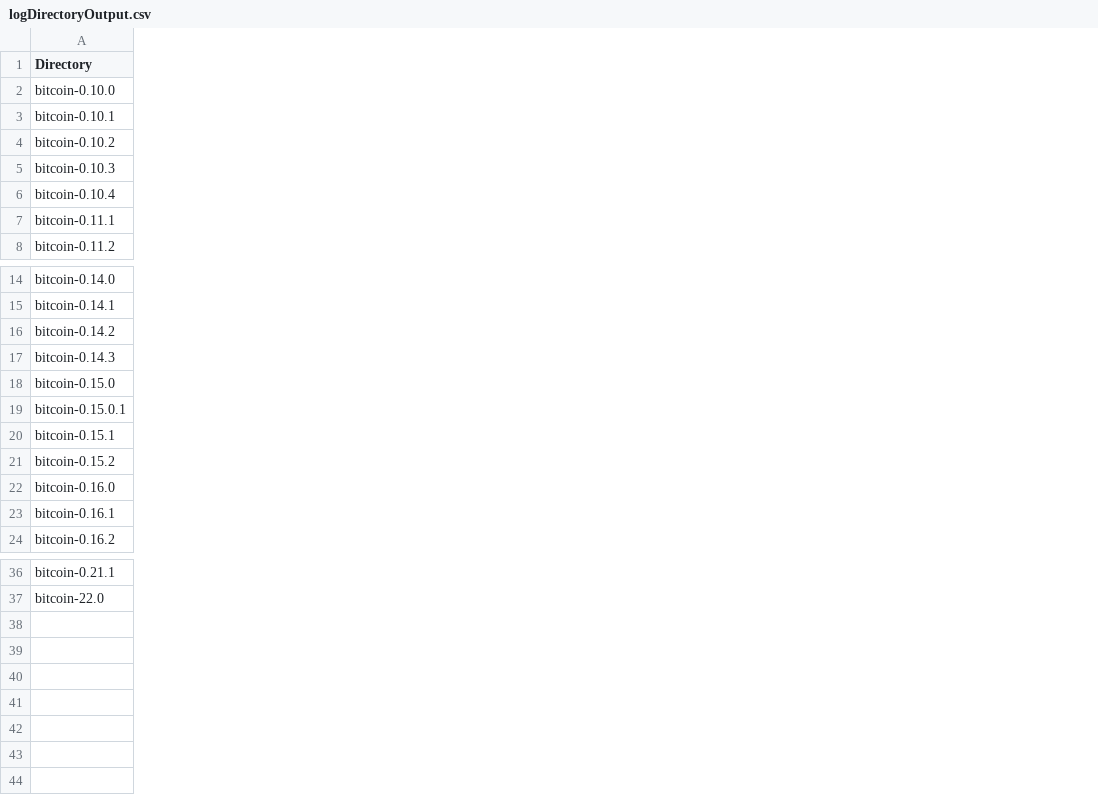
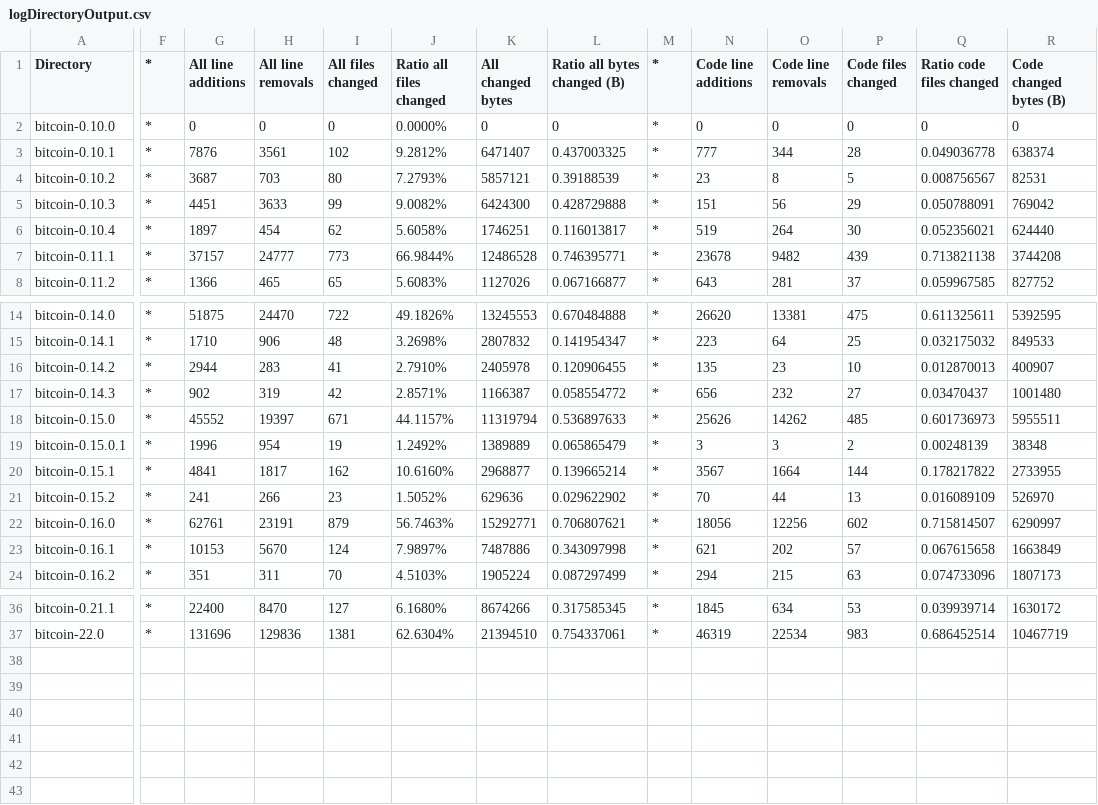
Before and after one commit to simewu/bitcoin-version-compare, a CSV file: logDirectoryOutput.csv, drawn as a sheet; only a part is shown, gaps mark what is left out; rows hold the shown columns only; the diff covers the shown part only; the diff names each change by its address in the sheet, - before the commit and + after, or states it on an @@ line.

```diff
--- a/logDirectoryOutput.csv
+++ b/logDirectoryOutput.csv
+column F (*), rows 2-8: all *; rows 14-24: all *; rows 36-37: * | *
+column G (All line additions), rows 2-8: 0 | 7876 | 3687 | 4451 | 1897 | 37157 | 1366; rows 14-24: 51875 | 1710 | 2944 | 902 | 45552 | 1996 | 4841 | 241 | 62761 | 10153 | 351; rows 36-37: 22400 | 131696
+column H (All line removals), rows 2-8: 0 | 3561 | 703 | 3633 | 454 | 24777 | 465; rows 14-24: 24470 | 906 | 283 | 319 | 19397 | 954 | 1817 | 266 | 23191 | 5670 | 311; rows 36-37: 8470 | 129836
+column I (All files changed), rows 2-8: 0 | 102 | 80 | 99 | 62 | 773 | 65; rows 14-24: 722 | 48 | 41 | 42 | 671 | 19 | 162 | 23 | 879 | 124 | 70; rows 36-37: 127 | 1381
+column J (Ratio all files changed), rows 2-8: 0.0000% | 9.2812% | 7.2793% | 9.0082% | 5.6058% | 66.9844% | 5.6083%; rows 14-24: 49.1826% | 3.2698% | 2.7910% | 2.8571% | 44.1157% | 1.2492% | 10.6160% | 1.5052% | 56.7463% | 7.9897% | 4.5103%; rows 36-37: 6.1680% | 62.6304%
+column K (All changed bytes), rows 2-8: 0 | 6471407 | 5857121 | 6424300 | 1746251 | 12486528 | 1127026; rows 14-24: 13245553 | 2807832 | 2405978 | 1166387 | 11319794 | 1389889 | 2968877 | 629636 | 15292771 | 7487886 | 1905224; rows 36-37: 8674266 | 21394510
+column L (Ratio all bytes changed (B)), rows 2-8: 0 | 0.437003325 | 0.39188539 | 0.428729888 | 0.116013817 | 0.746395771 | 0.067166877; rows 14-24: 0.670484888 | 0.141954347 | 0.120906455 | 0.058554772 | 0.536897633 | 0.065865479 | 0.139665214 | 0.029622902 | 0.706807621 | 0.343097998 | 0.087297499; rows 36-37: 0.317585345 | 0.754337061
+column M (*), rows 2-8: all *; rows 14-24: all *; rows 36-37: * | *
+column N (Code line additions), rows 2-8: 0 | 777 | 23 | 151 | 519 | 23678 | 643; rows 14-24: 26620 | 223 | 135 | 656 | 25626 | 3 | 3567 | 70 | 18056 | 621 | 294; rows 36-37: 1845 | 46319
+column O (Code line removals), rows 2-8: 0 | 344 | 8 | 56 | 264 | 9482 | 281; rows 14-24: 13381 | 64 | 23 | 232 | 14262 | 3 | 1664 | 44 | 12256 | 202 | 215; rows 36-37: 634 | 22534
+column P (Code files changed), rows 2-8: 0 | 28 | 5 | 29 | 30 | 439 | 37; rows 14-24: 475 | 25 | 10 | 27 | 485 | 2 | 144 | 13 | 602 | 57 | 63; rows 36-37: 53 | 983
+column Q (Ratio code files changed), rows 2-8: 0 | 0.049036778 | 0.008756567 | 0.050788091 | 0.052356021 | 0.713821138 | 0.059967585; rows 14-24: 0.611325611 | 0.032175032 | 0.012870013 | 0.03470437 | 0.601736973 | 0.00248139 | 0.178217822 | 0.016089109 | 0.715814507 | 0.067615658 | 0.074733096; rows 36-37: 0.039939714 | 0.686452514
+column R (Code changed bytes (B)), rows 2-8: 0 | 638374 | 82531 | 769042 | 624440 | 3744208 | 827752; rows 14-24: 5392595 | 849533 | 400907 | 1001480 | 5955511 | 38348 | 2733955 | 526970 | 6290997 | 1663849 | 1807173; rows 36-37: 1630172 | 10467719
+row 38: (empty)
+row 39: (empty)
+row 40: (empty)
+row 41: (empty)
+row 42: (empty)
+row 43: (empty)
```
Also changed, not shown: 2 added columns, 1 removed column and 9 edited cells elsewhere in this file, 2 other files.
